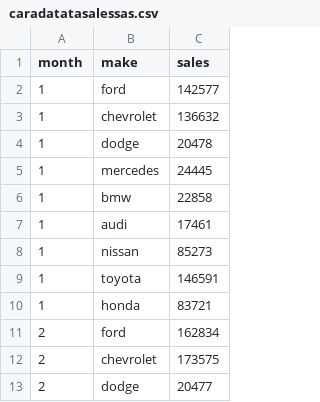
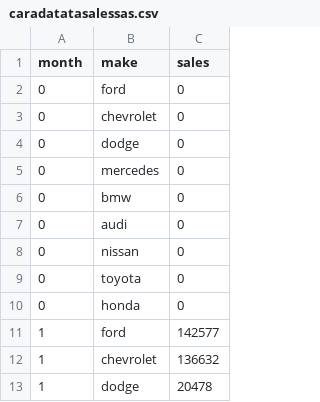
Before and after one commit to arnold1711/data_ap133, a CSV file: caradatatasalessas.csv, drawn as a sheet; only a part is shown; the shorter side is filled out with more unchanged rows.

Commit message:
Update caradatatasalessas.csv

```diff
--- a/caradatatasalessas.csv
+++ b/caradatatasalessas.csv
@@ -1,2 +1,11 @@
 month,make,sales
+0,ford,0
+0,chevrolet,0
+0,dodge,0
+0,mercedes,0
+0,bmw,0
+0,audi,0
+0,nissan,0
+0,toyota,0
+0,honda,0
 1,ford,142577
```
